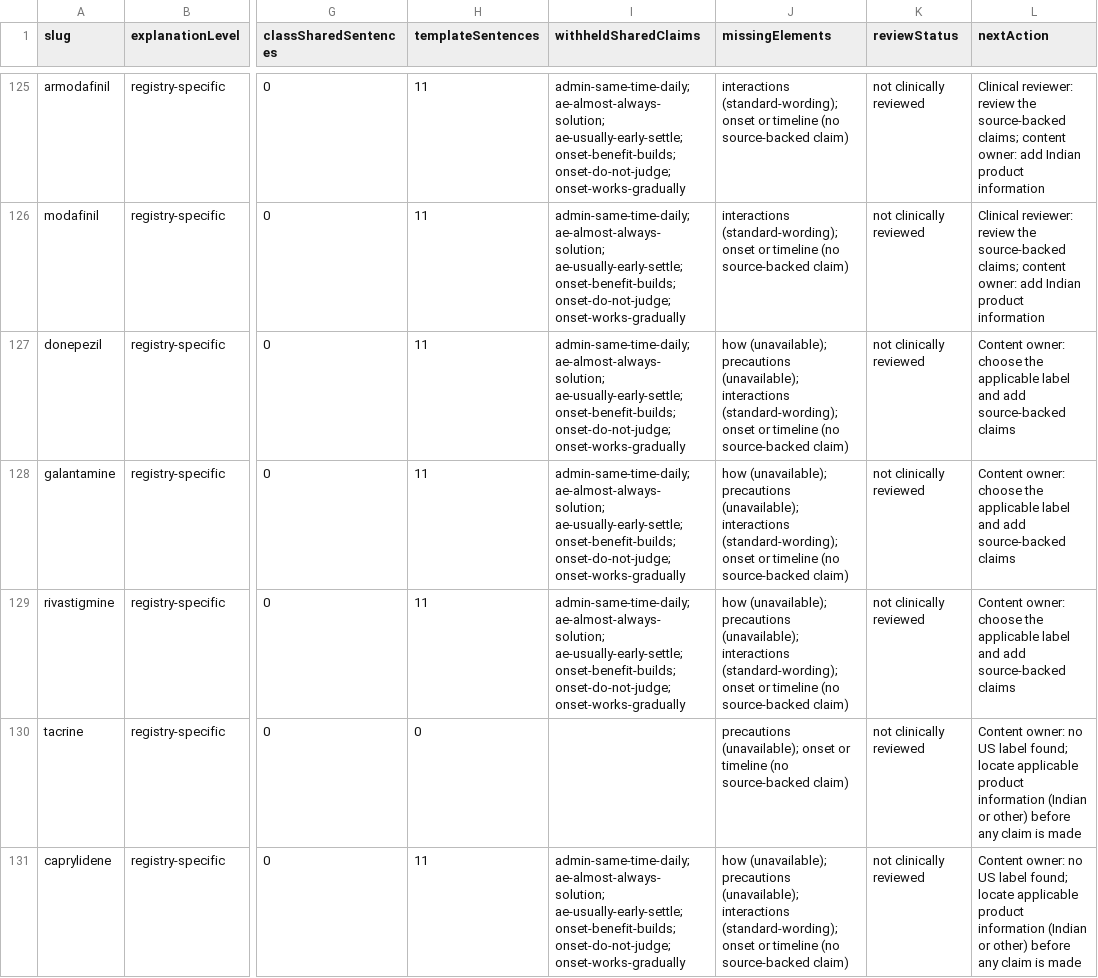
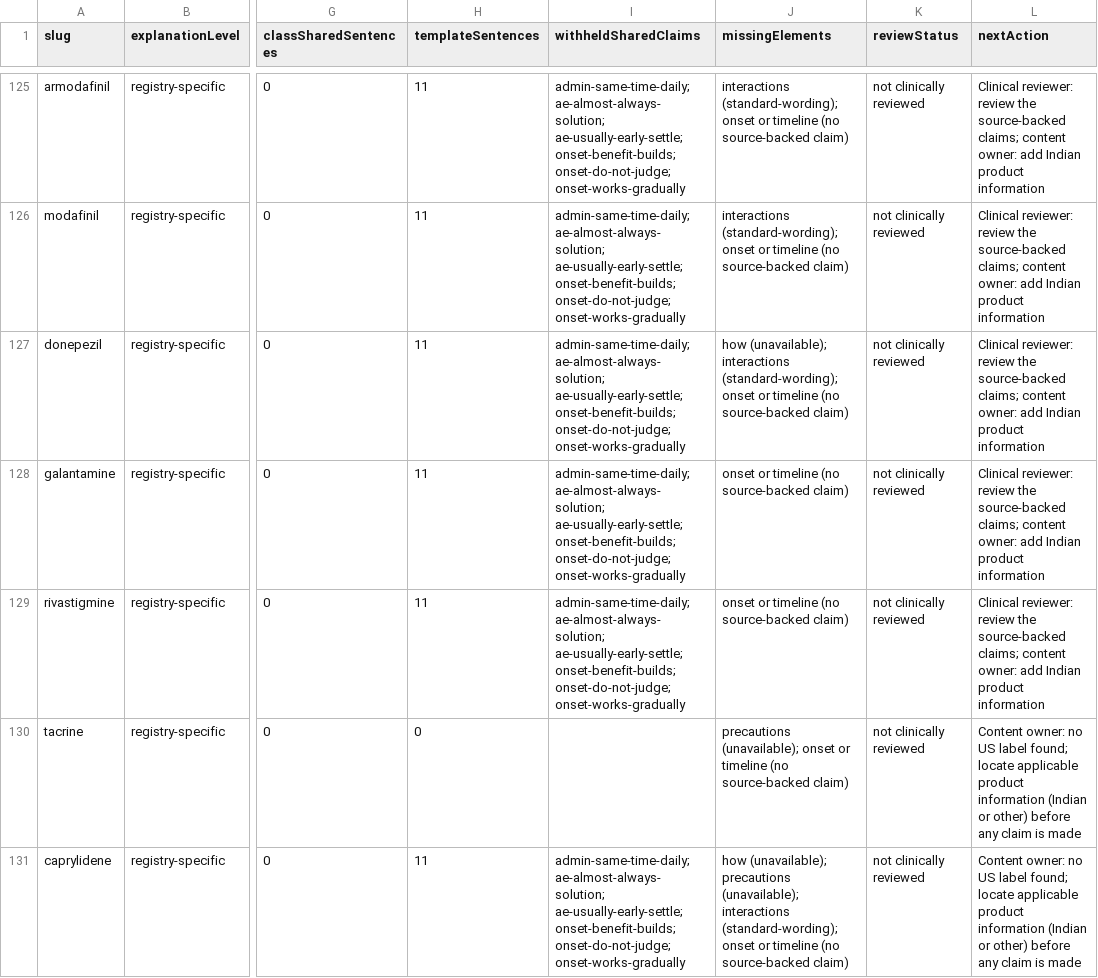
Before and after one commit to zammucanva/know-your-pill-2026, a CSV file: reports/medication-audit/four-mode/patient-explanation-gaps.csv, drawn as a sheet; only a part is shown, gaps mark what is left out; the diff covers the shown part only; the diff names each change by its address in the sheet, - before the commit and + after, or states it on an @@ line.

```diff
--- a/reports/medication-audit/four-mode/patient-explanation-gaps.csv
+++ b/reports/medication-audit/four-mode/patient-explanation-gaps.csv
-J127 (missingElements): how (unavailable); precautions (unavailable); interactions (standard-wording);…
+J127 (missingElements): how (unavailable); interactions (standard-wording);…
-L127:L129 (nextAction): Content owner: choose the applicable label and add source-backed claims
+L127:L129 (nextAction): Clinical reviewer: review the source-backed claims; content owner: add Indian product information
-J128:J129 (missingElements): how (unavailable); precautions (unavailable); interactions (standard-wording); onset or…
+J128:J129 (missingElements): onset or…
```
Also changed, not shown: 101 edited cells elsewhere in this file, reports/medication-audit/four-mode/india-first-dashboard.csv, 12 other files.
